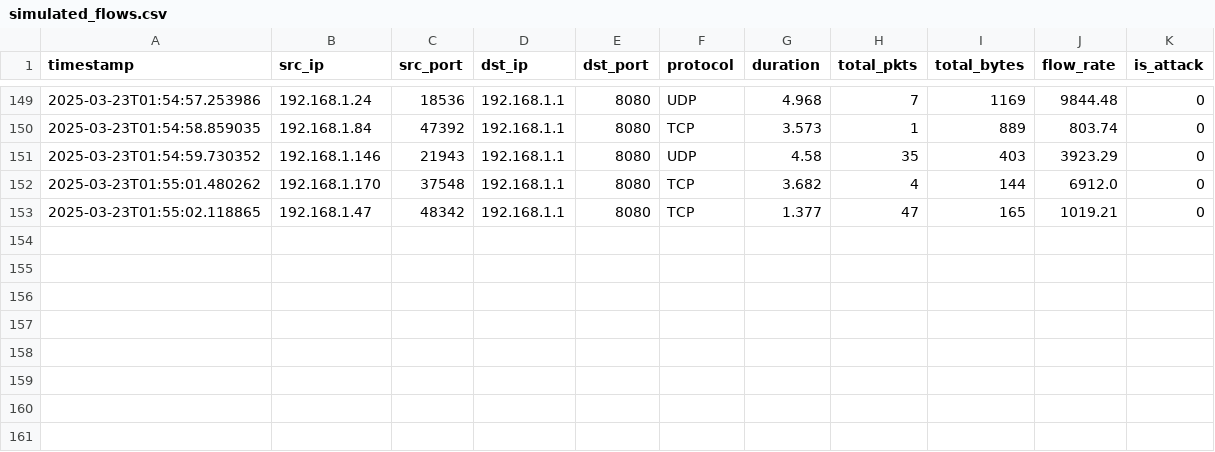
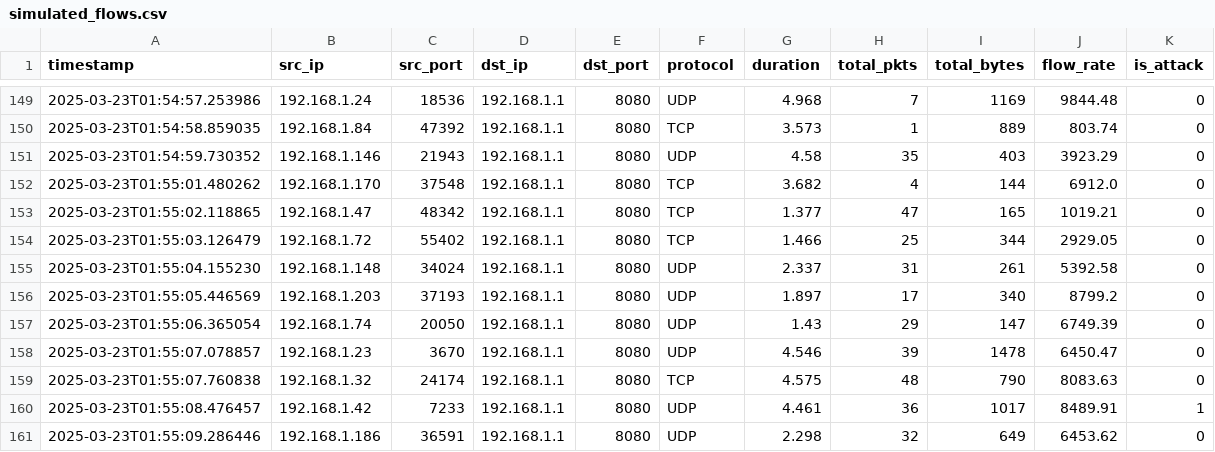
Before and after one commit to MasterOogway1466/HoneyShield, a CSV file: data/captured_flows/simulated_flows.csv, drawn as a sheet; only a part is shown, gaps mark what is left out; the diff names each change by its address in the sheet, - before the commit and + after, or states it on an @@ line.

Commit message:
sex 2

```diff
--- a/data/captured_flows/simulated_flows.csv
+++ b/data/captured_flows/simulated_flows.csv
+row 154: 2025-03-23T01:55:03.126479 | 192.168.1.72 | 55402 | 192.168.1.1 | 8080 | TCP | 1.466 | 25 | 344 | 2929.05 | 0
+row 155: 2025-03-23T01:55:04.155230 | 192.168.1.148 | 34024 | 192.168.1.1 | 8080 | UDP | 2.337 | 31 | 261 | 5392.58 | 0
+row 156: 2025-03-23T01:55:05.446569 | 192.168.1.203 | 37193 | 192.168.1.1 | 8080 | UDP | 1.897 | 17 | 340 | 8799.2 | 0
+row 157: 2025-03-23T01:55:06.365054 | 192.168.1.74 | 20050 | 192.168.1.1 | 8080 | UDP | 1.43 | 29 | 147 | 6749.39 | 0
+row 158: 2025-03-23T01:55:07.078857 | 192.168.1.23 | 3670 | 192.168.1.1 | 8080 | UDP | 4.546 | 39 | 1478 | 6450.47 | 0
+row 159: 2025-03-23T01:55:07.760838 | 192.168.1.32 | 24174 | 192.168.1.1 | 8080 | TCP | 4.575 | 48 | 790 | 8083.63 | 0
+row 160: 2025-03-23T01:55:08.476457 | 192.168.1.42 | 7233 | 192.168.1.1 | 8080 | UDP | 4.461 | 36 | 1017 | 8489.91 | 1
+row 161: 2025-03-23T01:55:09.286446 | 192.168.1.186 | 36591 | 192.168.1.1 | 8080 | UDP | 2.298 | 32 | 649 | 6453.62 | 0
```
